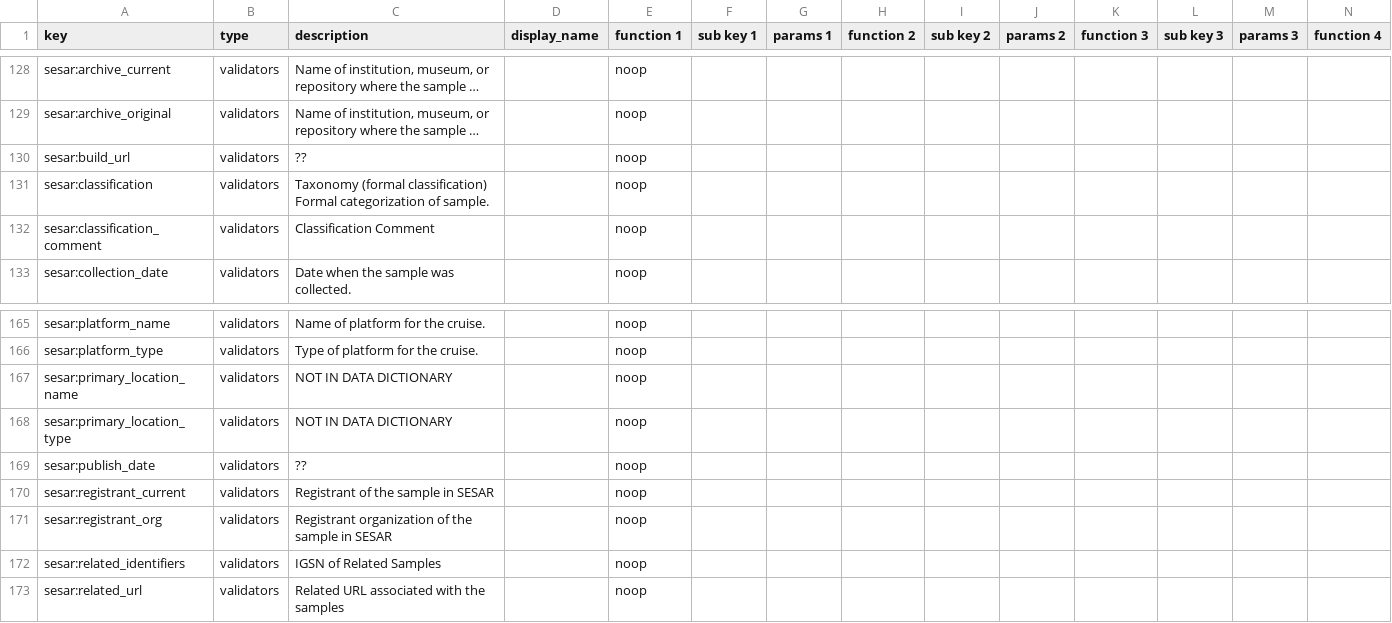
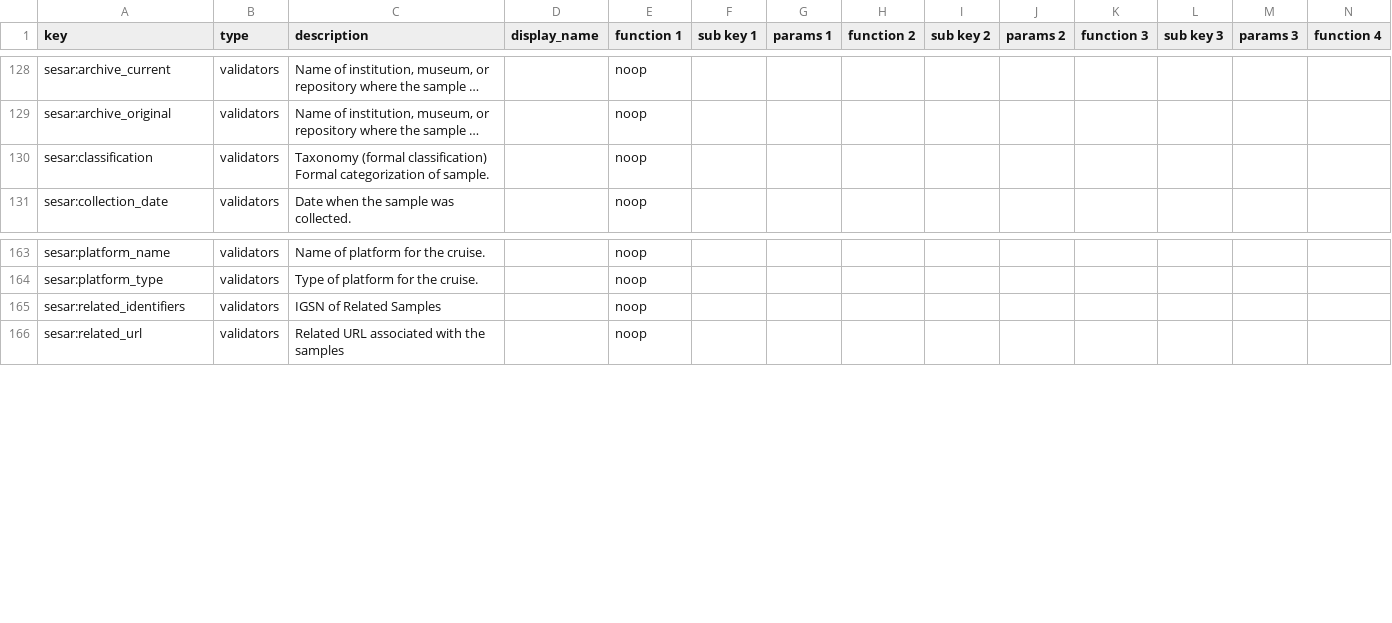
Before and after one commit to kbase/sample_service_validator_config, a TSV file: metadata_validation.tsv, drawn as a sheet; only a part is shown, gaps mark what is left out; long unchanged cells end in …; rows hold the shown columns only; the diff names each change by its address in the sheet, - before the commit and + after, or states it on an @@ line.

```diff
--- a/metadata_validation.tsv
+++ b/metadata_validation.tsv
-row 130: sesar:build_url | validators | ?? |  | noop
-row 132: sesar:classification_comment | validators | Classification Comment |  | noop
-row 167: sesar:primary_location_name | validators | NOT IN DATA DICTIONARY |  | noop
-row 168: sesar:primary_location_type | validators | NOT IN DATA DICTIONARY |  | noop
-row 169: sesar:publish_date | validators | ?? |  | noop
-row 170: sesar:registrant_current | validators | Registrant of the sample in SESAR |  | noop
-row 171: sesar:registrant_org | validators | Registrant organization of the sample in SESAR |  | noop
```
Also changed, not shown: 1 other file.
